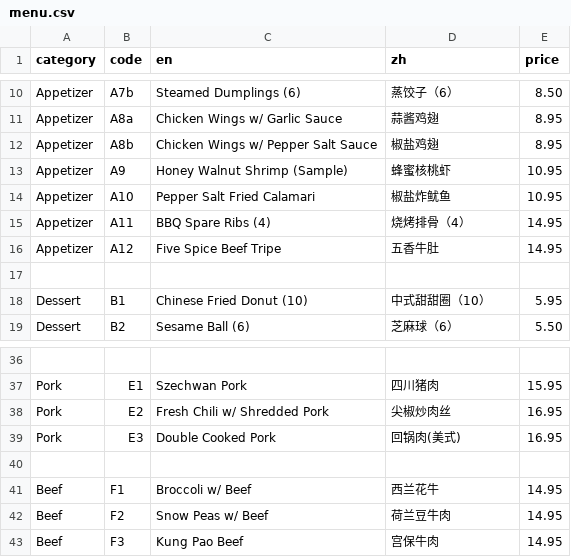
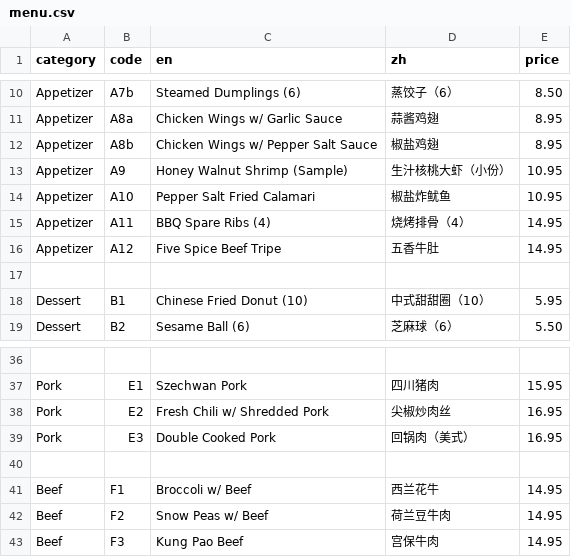
Before and after one commit to brguo55/006-restaurant-receipt-generator-2026, a CSV file: generator/menu.csv, drawn as a sheet; only a part is shown, gaps mark what is left out; the diff covers the shown part only.

```diff
--- a/generator/menu.csv
+++ b/generator/menu.csv
@@ -12,3 +12,3 @@ Appetizer,A8a,Chicken Wings w/ Garlic Sauce,蒜酱鸡翅,8.95
 Appetizer,A8b,Chicken Wings w/ Pepper Salt Sauce,椒盐鸡翅,8.95
-Appetizer,A9,Honey Walnut Shrimp (Sample),蜂蜜核桃虾,10.95
+Appetizer,A9,Honey Walnut Shrimp (Sample),生汁核桃大虾（小份）,10.95
 Appetizer,A10,Pepper Salt Fried Calamari,椒盐炸鱿鱼,10.95
@@ -38,3 +38,3 @@ Pork,E1,Szechwan Pork,四川猪肉,15.95
 Pork,E2,Fresh Chili w/ Shredded Pork,尖椒炒肉丝,16.95
-Pork,E3,Double Cooked Pork,回锅肉(美式),16.95
+Pork,E3,Double Cooked Pork,回锅肉（美式）,16.95
 
```
Also changed, not shown: 19 edited cells elsewhere in this file.
